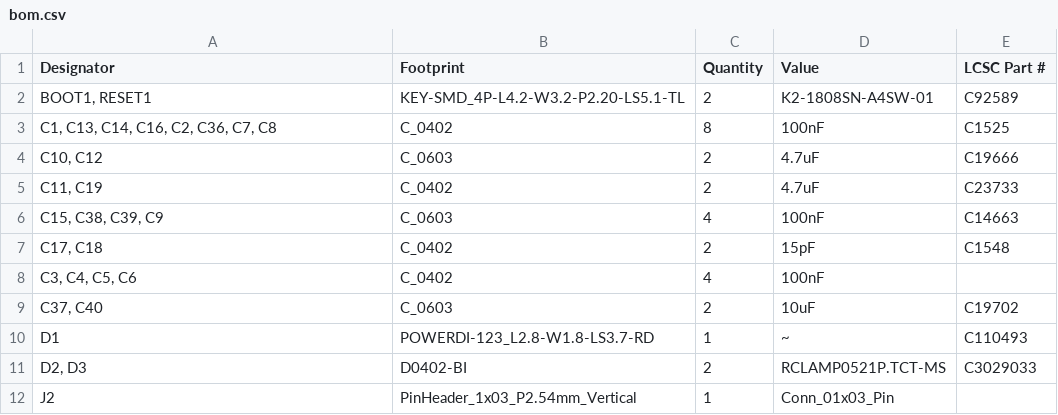
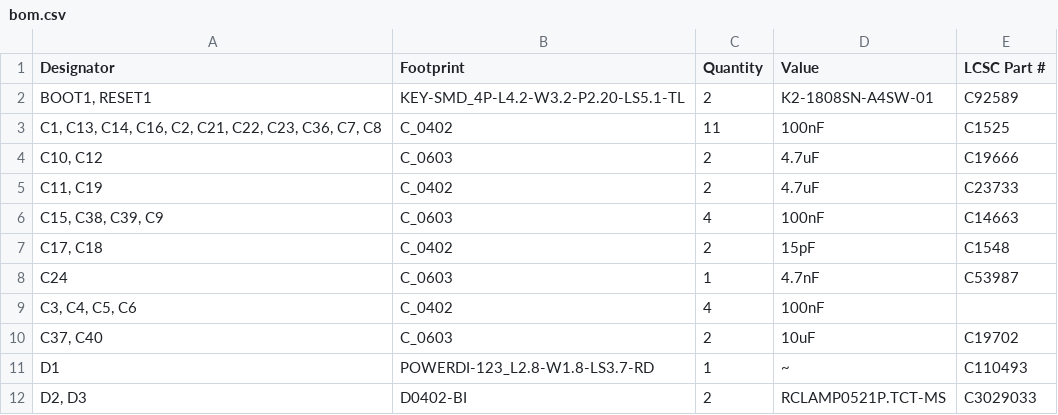
Before and after one commit to jvanderberg/pico-stretch, a CSV file: production/bom.csv, drawn as a sheet; only a part is shown; the shorter side is filled out with more unchanged rows.

```diff
--- a/production/bom.csv
+++ b/production/bom.csv
@@ -2,3 +2,3 @@
 "BOOT1, RESET1",KEY-SMD_4P-L4.2-W3.2-P2.20-LS5.1-TL,2,K2-1808SN-A4SW-01,C92589
-"C1, C13, C14, C16, C2, C36, C7, C8",C_0402,8,100nF,C1525
+"C1, C13, C14, C16, C2, C21, C22, C23, C36, C7, C8",C_0402,11,100nF,C1525
 "C10, C12",C_0603,2,4.7uF,C19666
@@ -7,2 +7,3 @@
 "C17, C18",C_0402,2,15pF,C1548
+C24,C_0603,1,4.7nF,C53987
 "C3, C4, C5, C6",C_0402,4,100nF,
```
Also changed, not shown: production/designators.csv, production/positions.csv, 4 other files.
